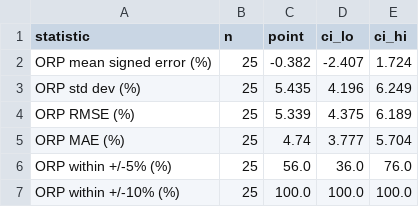
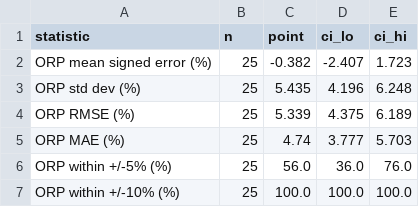
Before and after one commit to AidanSYu/openrocketsupersonic, a CSV file: paper/data/analysis/corpus_uncertainty_2026_06_02/corpus_bootstrap_cis.csv, drawn as a sheet.

```diff
--- a/paper/data/analysis/corpus_uncertainty_2026_06_02/corpus_bootstrap_cis.csv
+++ b/paper/data/analysis/corpus_uncertainty_2026_06_02/corpus_bootstrap_cis.csv
@@ -1,6 +1,6 @@
 statistic,n,point,ci_lo,ci_hi
-ORP mean signed error (%),25,-0.382,-2.407,1.724
-ORP std dev (%),25,5.435,4.196,6.249
+ORP mean signed error (%),25,-0.382,-2.407,1.723
+ORP std dev (%),25,5.435,4.196,6.248
 ORP RMSE (%),25,5.339,4.375,6.189
-ORP MAE (%),25,4.74,3.777,5.704
+ORP MAE (%),25,4.74,3.777,5.703
 ORP within +/-5% (%),25,56.0,36.0,76.0
```
Also changed, not shown: 27 other files.
